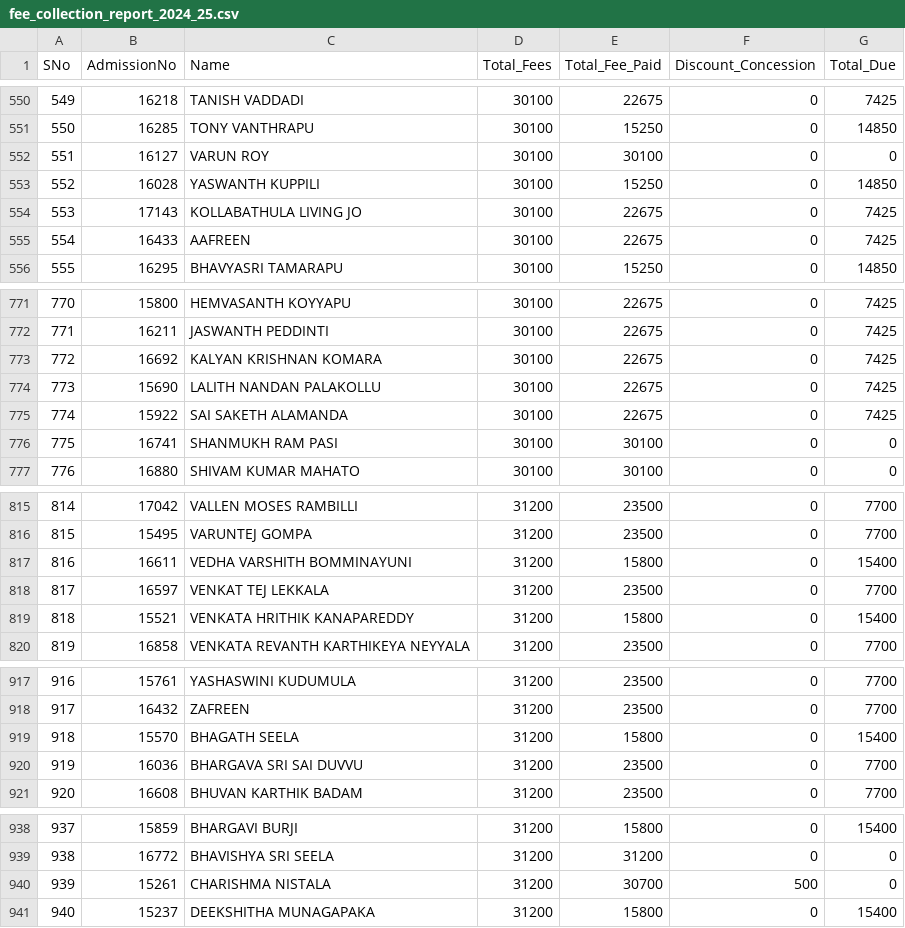
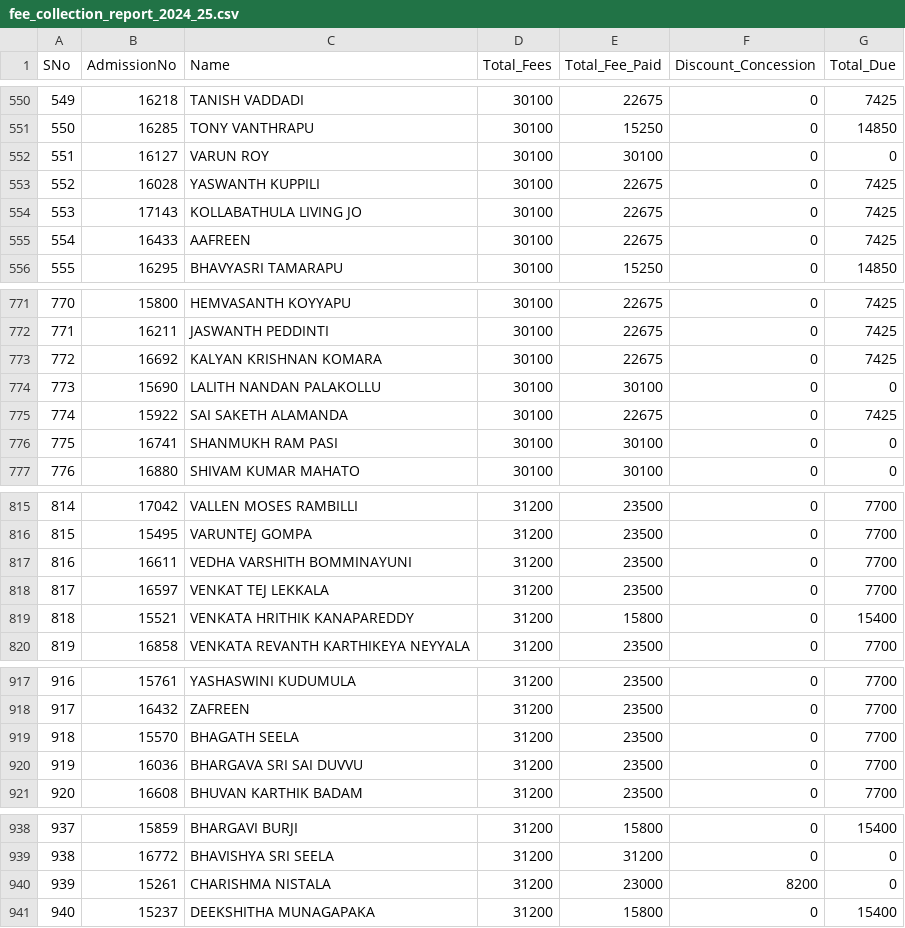
Before and after one commit to harikiran-dev-schooldb/kotak-salesian-school-dbms, a CSV file: output_data/fee_collection_report_2024_25.csv, drawn as a sheet; only a part is shown, gaps mark what is left out; the diff covers the shown part only.

```diff
--- a/output_data/fee_collection_report_2024_25.csv
+++ b/output_data/fee_collection_report_2024_25.csv
@@ -552,3 +552,3 @@ SNo,AdmissionNo,Name,Total_Fees,Total_Fee_Paid,Discount_Concession,Total_Due
 551,16127,VARUN ROY,30100,30100,0,0
-552,16028,YASWANTH KUPPILI,30100,15250,0,14850
+552,16028,YASWANTH KUPPILI,30100,22675,0,7425
 553,17143,KOLLABATHULA LIVING JO,30100,22675,0,7425
@@ -773,3 +773,3 @@ SNo,AdmissionNo,Name,Total_Fees,Total_Fee_Paid,Discount_Concession,Total_Due
 772,16692,KALYAN KRISHNAN KOMARA,30100,22675,0,7425
-773,15690,LALITH NANDAN PALAKOLLU,30100,22675,0,7425
+773,15690,LALITH NANDAN PALAKOLLU,30100,30100,0,0
 774,15922,SAI SAKETH ALAMANDA,30100,22675,0,7425
@@ -816,3 +816,3 @@ SNo,AdmissionNo,Name,Total_Fees,Total_Fee_Paid,Discount_Concession,Total_Due
 815,15495,VARUNTEJ GOMPA,31200,23500,0,7700
-816,16611,VEDHA VARSHITH BOMMINAYUNI,31200,15800,0,15400
+816,16611,VEDHA VARSHITH BOMMINAYUNI,31200,23500,0,7700
 817,16597,VENKAT TEJ LEKKALA,31200,23500,0,7700
@@ -918,3 +918,3 @@ SNo,AdmissionNo,Name,Total_Fees,Total_Fee_Paid,Discount_Concession,Total_Due
 917,16432,ZAFREEN,31200,23500,0,7700
-918,15570,BHAGATH SEELA,31200,15800,0,15400
+918,15570,BHAGATH SEELA,31200,23500,0,7700
 919,16036,BHARGAVA SRI SAI DUVVU,31200,23500,0,7700
@@ -939,3 +939,3 @@ SNo,AdmissionNo,Name,Total_Fees,Total_Fee_Paid,Discount_Concession,Total_Due
 938,16772,BHAVISHYA SRI SEELA,31200,31200,0,0
-939,15261,CHARISHMA NISTALA,31200,30700,500,0
+939,15261,CHARISHMA NISTALA,31200,23000,8200,0
 940,15237,DEEKSHITHA MUNAGAPAKA,31200,15800,0,15400
```
Also changed, not shown: 35 edited cells elsewhere in this file, output_data/daywise_fee_collection_report_2024_25.csv, output_data/fee_book_nos_report_2024_25.csv, 5 other files.
